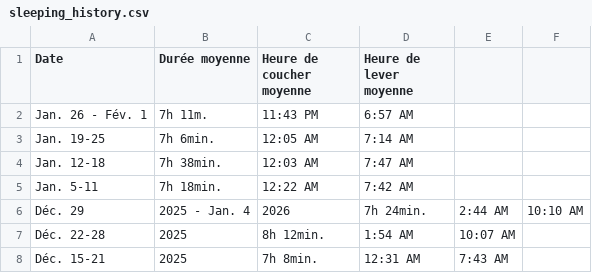
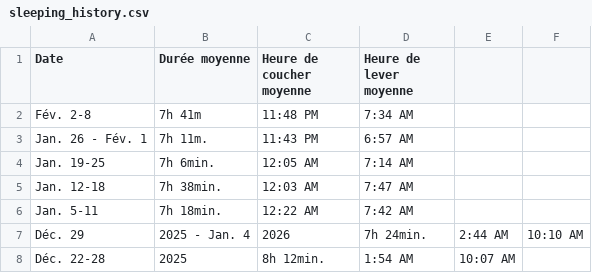
Before and after one commit to AlexandreVirgo/PlanSante, a CSV file: data/sleeping_history.csv, drawn as a sheet; only a part is shown; the shorter side is filled out with more unchanged rows; the diff names each change by its address in the sheet, - before the commit and + after, or states it on an @@ line.

```diff
--- a/data/sleeping_history.csv
+++ b/data/sleeping_history.csv
+row 2: Fév. 2-8 | 7h 41m | 11:48 PM | 7:34 AM
```
Also changed, not shown: data/weight_history.csv, 18 other files.
